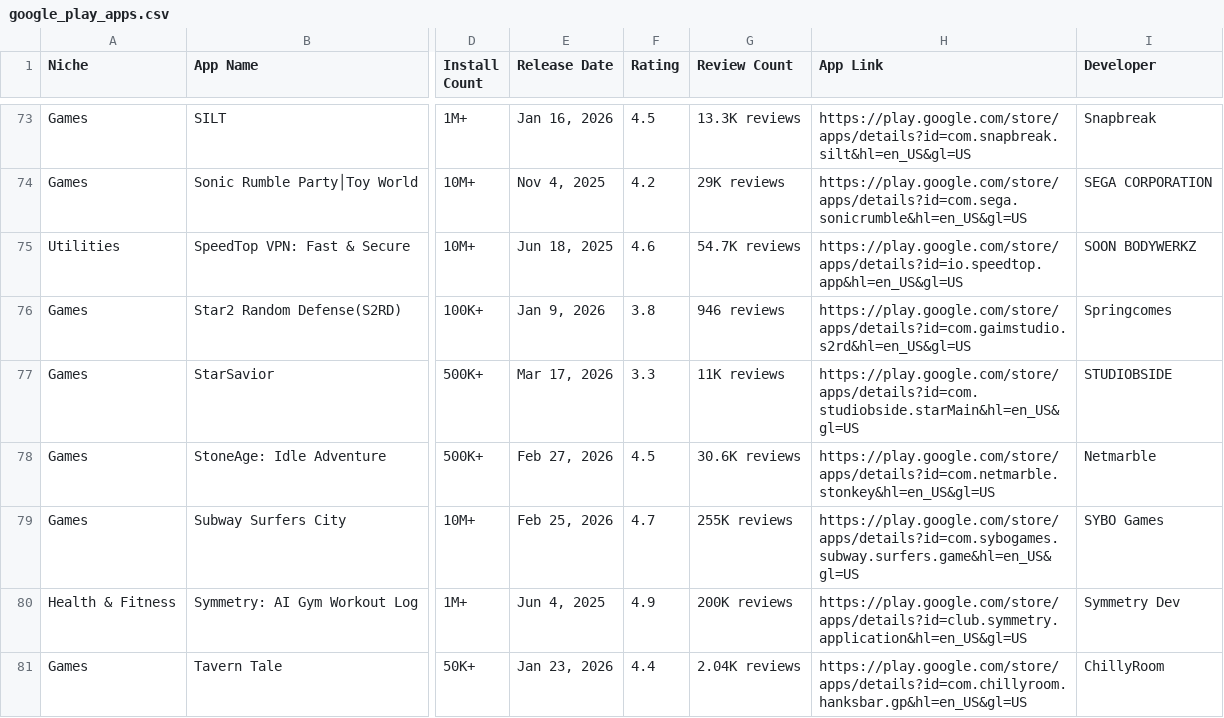
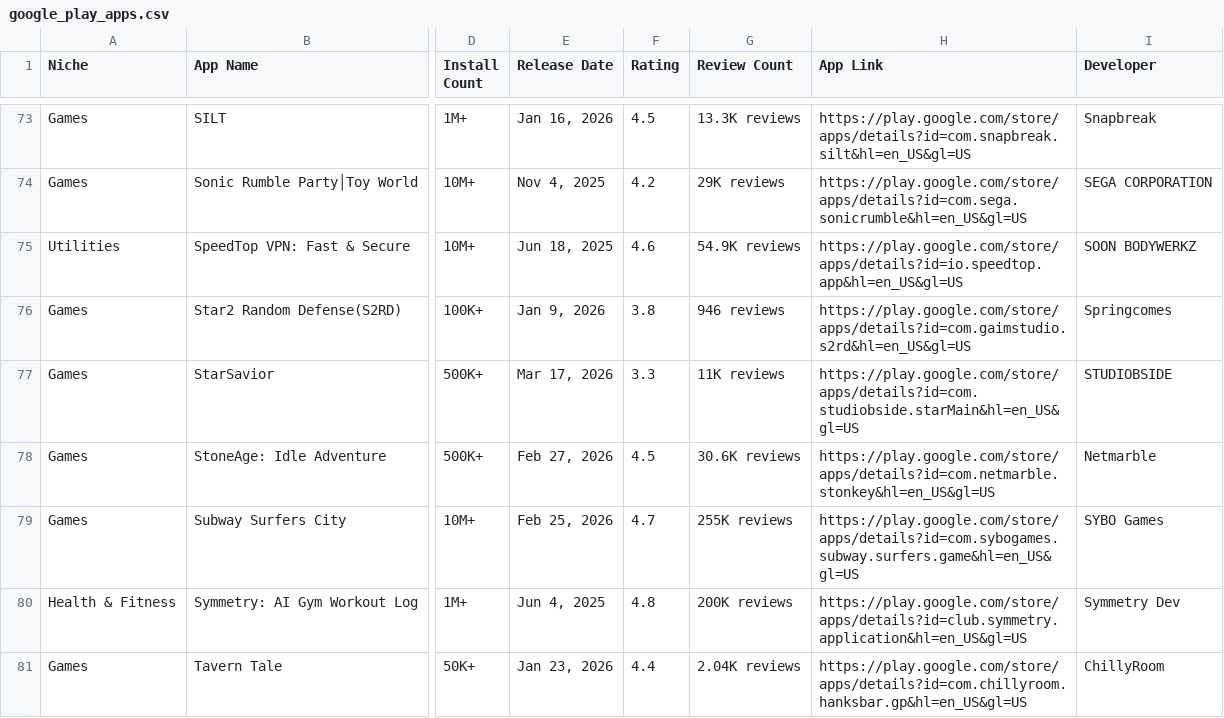
Before and after one commit to zakariaferzazi/automations_saso, a CSV file: google_play_apps.csv, drawn as a sheet; only a part is shown, gaps mark what is left out; the diff covers the shown part only; the diff names each change by its address in the sheet, - before the commit and + after, or states it on an @@ line.

```diff
--- a/google_play_apps.csv
+++ b/google_play_apps.csv
-G75 (Review Count): 54.7K reviews
+G75 (Review Count): 54.9K reviews
-F80 (Rating): 4.9
+F80 (Rating): 4.8
```
Also changed, not shown: 14 edited cells elsewhere in this file.
